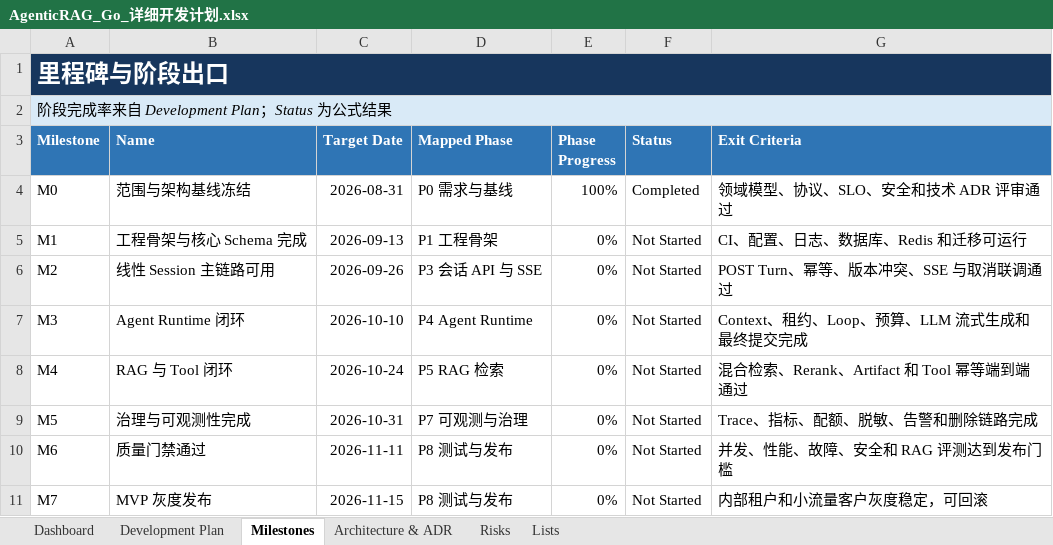
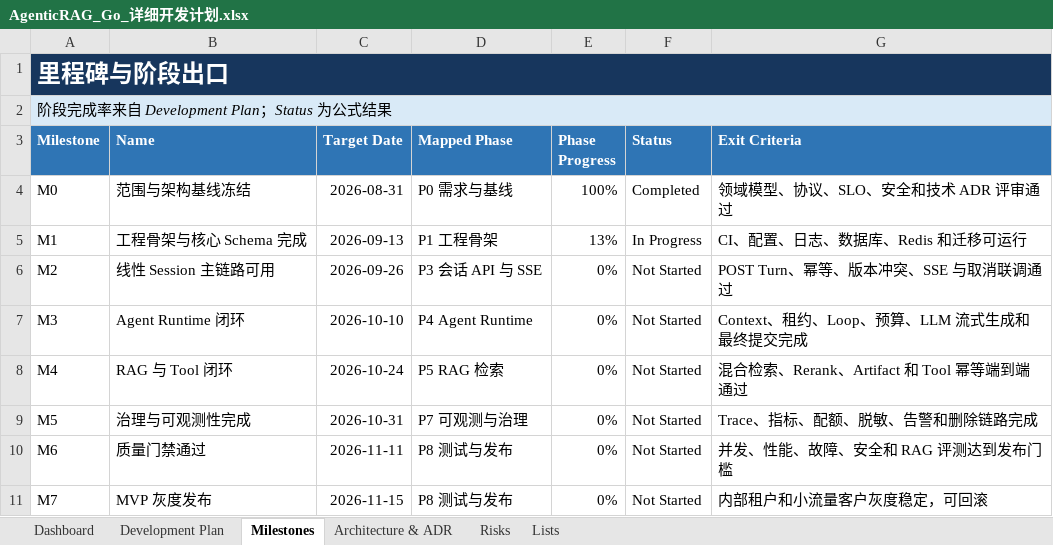
Before and after one commit to oombot2049/agentic_rag, an Excel workbook: AgenticRAG_Go_详细开发计划.xlsx, sheet Milestones, drawn as a sheet; values as stored, in another font and other column widths than the file's, no borders; conditional formats not drawn; the diff names each change by its address in the sheet, - before the commit and + after, or states it on an @@ line.

```diff
--- a/AgenticRAG_Go_详细开发计划.xlsx (sheet Milestones)
+++ b/AgenticRAG_Go_详细开发计划.xlsx (sheet Milestones)
-E5 (Phase Progress): 0%
+E5 (Phase Progress): 13%
-F5 (Status): Not Started
+F5 (Status): In Progress
```
Also changed, not shown: sheet Dashboard, sheet Development Plan, charts or pictures, 17 other files.
